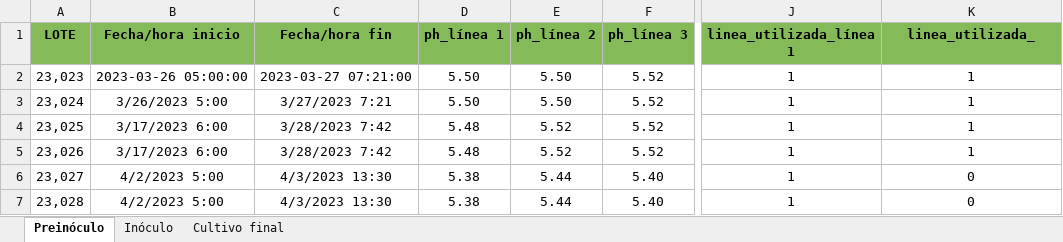
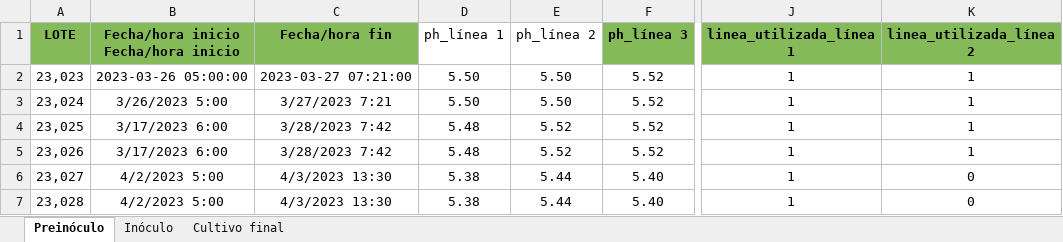
Before and after one commit to data4selles/UniversityHack2024, an Excel workbook: data/01_raw/Fases producción.xlsx, sheet Preinóculo, drawn as a sheet; only a part is shown, gaps mark what is left out; values as stored, in another font and other column widths than the file's, no borders; table styles not drawn; ↵ is a line break in a cell; the diff names each change by its address in the sheet, - before the commit and + after, or states it on an @@ line.

```diff
--- a/data/01_raw/Fases producción.xlsx (sheet Preinóculo)
+++ b/data/01_raw/Fases producción.xlsx (sheet Preinóculo)
-B1: Fecha/hora inicio
+B1: Fecha/hora inicio ↵ Fecha/hora inicio
@@ D1:E1 fill: #85BA59 → none, bold: on → off @@
-K1: linea_utilizada_
+K1: linea_utilizada_línea 2
```
Also changed, not shown: 1 other file.
